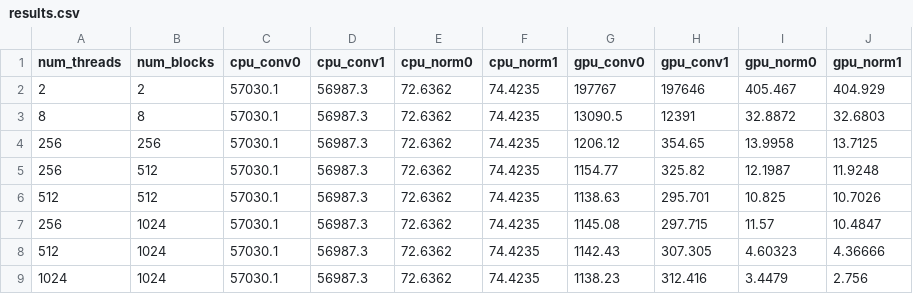
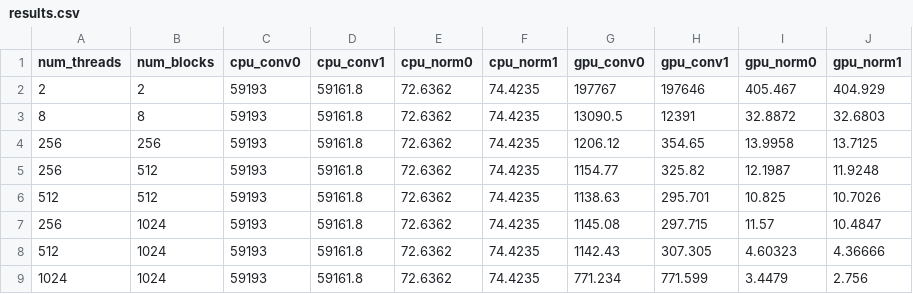
Before and after one commit to joshua-smith4/ECE7720HW3, a CSV file: results.csv, drawn as a sheet.

Commit message:
update on results from vlsi69

```diff
--- a/results.csv
+++ b/results.csv
@@ -1,9 +1,9 @@
 num_threads,num_blocks,cpu_conv0,cpu_conv1,cpu_norm0,cpu_norm1,gpu_conv0,gpu_conv1,gpu_norm0,gpu_norm1
-2,2,57030.1,56987.3,72.6362,74.4235,197767,197646,405.467,404.929
-8,8,57030.1,56987.3,72.6362,74.4235,13090.5,12391,32.8872,32.6803
-256,256,57030.1,56987.3,72.6362,74.4235,1206.12,354.65,13.9958,13.7125
-256,512,57030.1,56987.3,72.6362,74.4235,1154.77,325.82,12.1987,11.9248
-512,512,57030.1,56987.3,72.6362,74.4235,1138.63,295.701,10.825,10.7026
-256,1024,57030.1,56987.3,72.6362,74.4235,1145.08,297.715,11.57,10.4847
-512,1024,57030.1,56987.3,72.6362,74.4235,1142.43,307.305,4.60323,4.36666
-1024,1024,57030.1,56987.3,72.6362,74.4235,1138.23,312.416,3.4479,2.756
+2,2,59193,59161.8,72.6362,74.4235,197767,197646,405.467,404.929
+8,8,59193,59161.8,72.6362,74.4235,13090.5,12391,32.8872,32.6803
+256,256,59193,59161.8,72.6362,74.4235,1206.12,354.65,13.9958,13.7125
+256,512,59193,59161.8,72.6362,74.4235,1154.77,325.82,12.1987,11.9248
+512,512,59193,59161.8,72.6362,74.4235,1138.63,295.701,10.825,10.7026
+256,1024,59193,59161.8,72.6362,74.4235,1145.08,297.715,11.57,10.4847
+512,1024,59193,59161.8,72.6362,74.4235,1142.43,307.305,4.60323,4.36666
+1024,1024,59193,59161.8,72.6362,74.4235,771.234,771.599,3.4479,2.756
```
